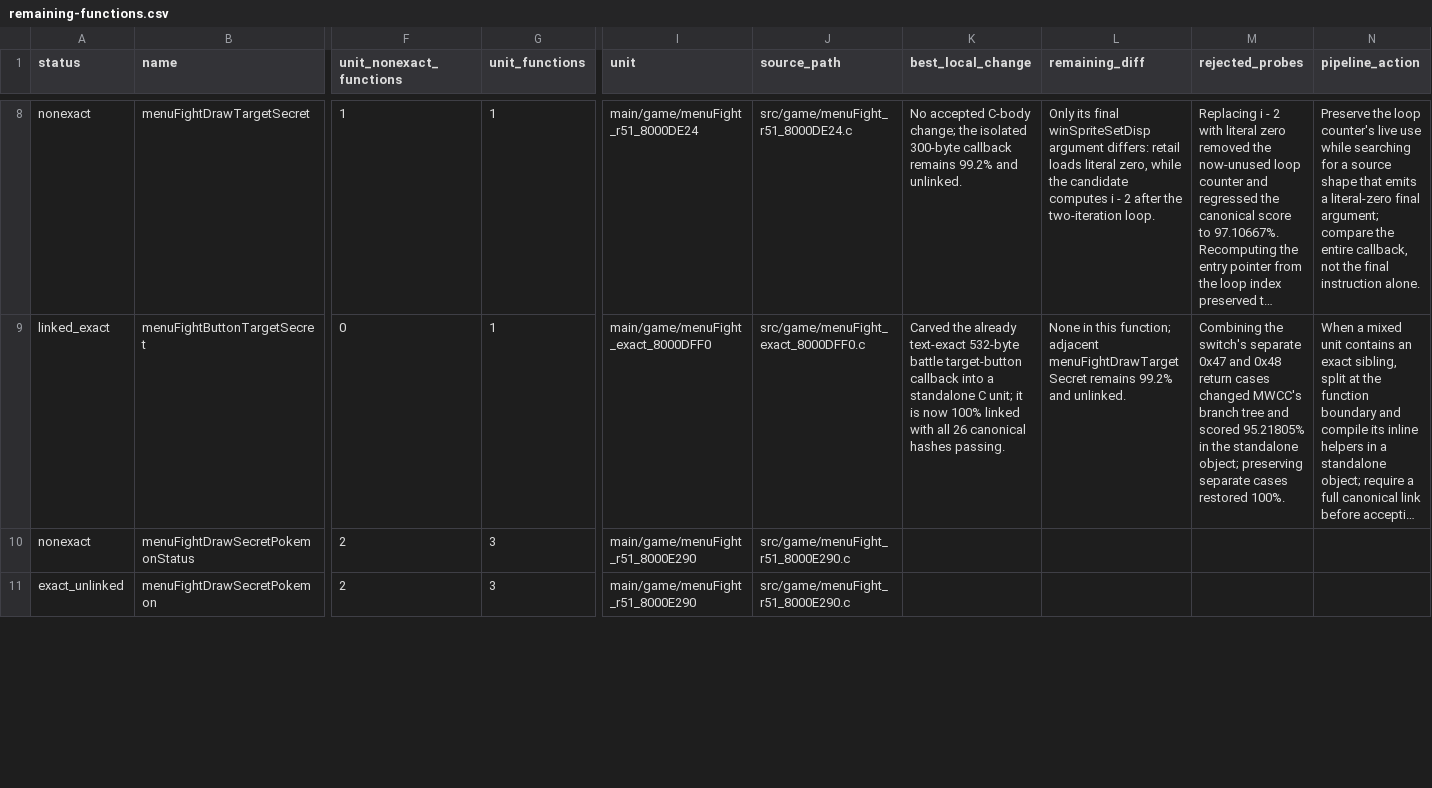
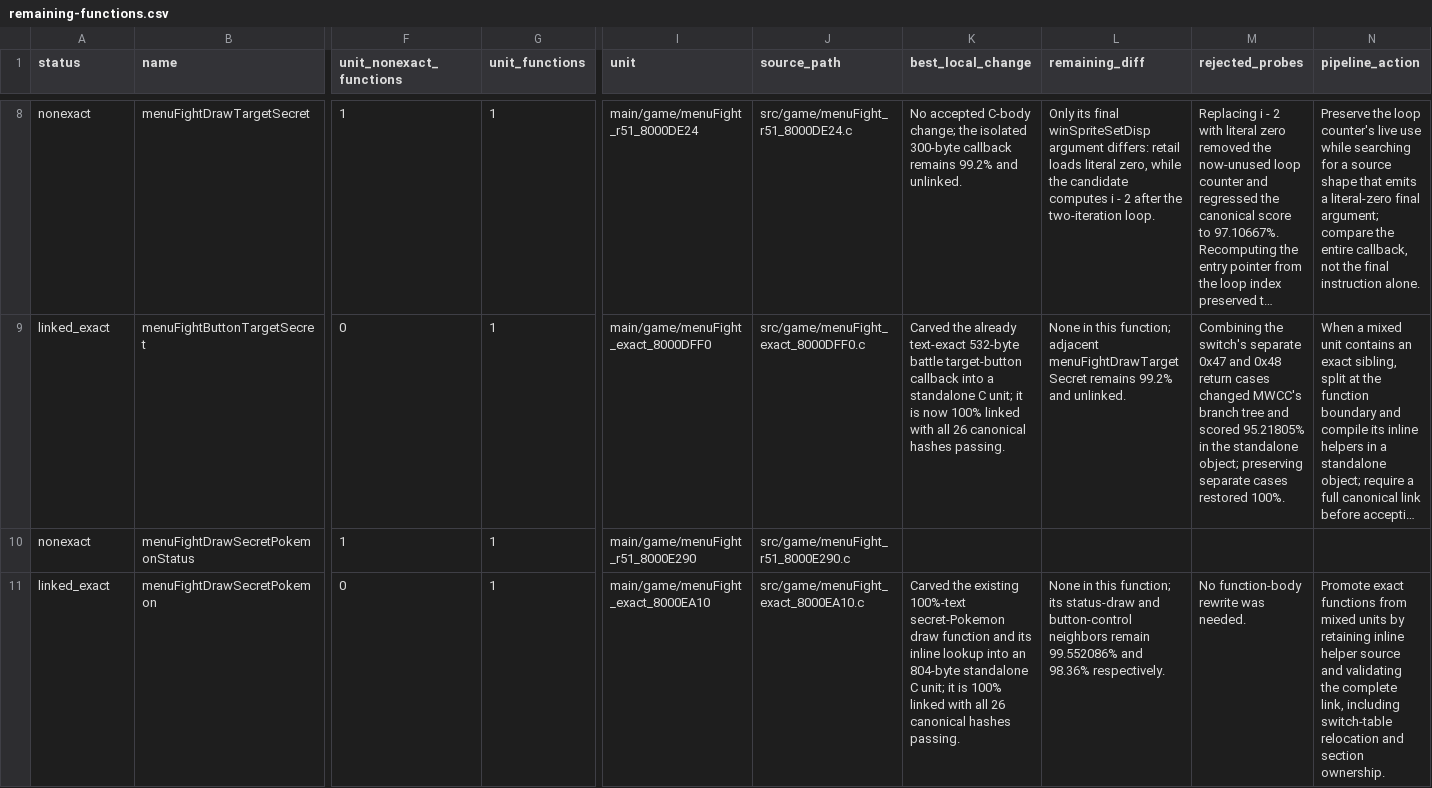
Before and after one commit to Count-Sheep/pkmn-colosseum, a CSV file: docs/remaining-functions.csv, drawn as a sheet; only a part is shown, gaps mark what is left out; long unchanged cells end in …; the diff covers the shown part only; the diff names each change by its address in the sheet, - before the commit and + after, or states it on an @@ line.

Commit message:
Link exact secret Pokemon draw callback

```diff
--- a/docs/remaining-functions.csv
+++ b/docs/remaining-functions.csv
-F10 (unit_nonexact_functions): 2
+F10 (unit_nonexact_functions): 1
-G10:G11 (unit_functions): 3
+G10:G11 (unit_functions): 1
-A11 (status): exact_unlinked
+A11 (status): linked_exact
-F11 (unit_nonexact_functions): 2
+F11 (unit_nonexact_functions): 0
-I11 (unit): main/game/menuFight_r51_8000E290
+I11 (unit): main/game/menuFight_exact_8000EA10
-J11 (source_path): src/game/menuFight_r51_8000E290.c
+J11 (source_path): src/game/menuFight_exact_8000EA10.c
-K11 (best_local_change): (empty)
+K11 (best_local_change): Carved the existing 100%-text secret-Pokemon draw function and its inline lookup into an 804-byte standalone C unit; it is 100% linked with all 26 canonical hashes passing.
-L11 (remaining_diff): (empty)
+L11 (remaining_diff): None in this function; its status-draw and button-control neighbors remain 99.552086% and 98.36% respectively.
-M11 (rejected_probes): (empty)
+M11 (rejected_probes): No function-body rewrite was needed.
-N11 (pipeline_action): (empty)
+N11 (pipeline_action): Promote exact functions from mixed units by retaining inline helper source and validating the complete link, including switch-table relocation and section ownership.
```
Also changed, not shown: 4 edited cells elsewhere in this file, 5 other files.
